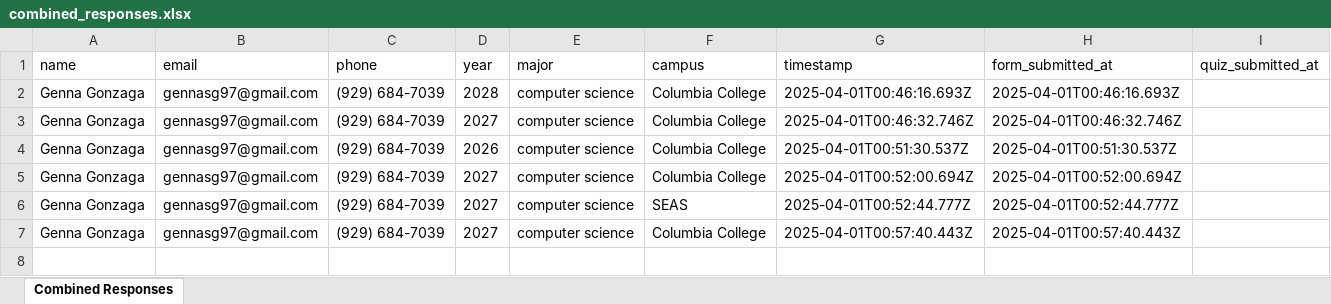
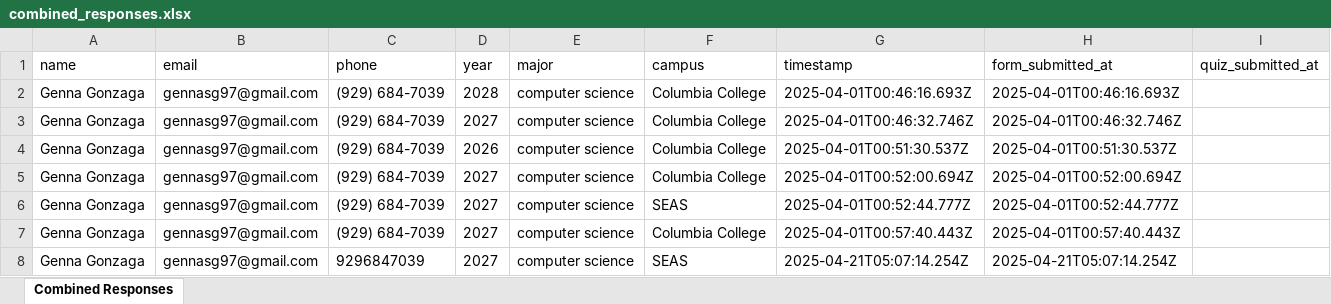
Before and after one commit to angelalbai/twinpact, an Excel workbook: combined_responses.xlsx, sheet Combined Responses, drawn as a sheet; values as stored, in another font and other column widths than the file's, no borders; the diff names each change by its address in the sheet, - before the commit and + after, or states it on an @@ line.

```diff
--- a/combined_responses.xlsx (sheet Combined Responses)
+++ b/combined_responses.xlsx (sheet Combined Responses)
+row 8: Genna Gonzaga | gennasg97@gmail.com | 9296847039 | 2027 | computer science | SEAS | 2025-04-21T05:07:14.254Z | 2025-04-21T05:07:14.254Z
```
Also changed, not shown: responses.xlsx, 2 other files.
